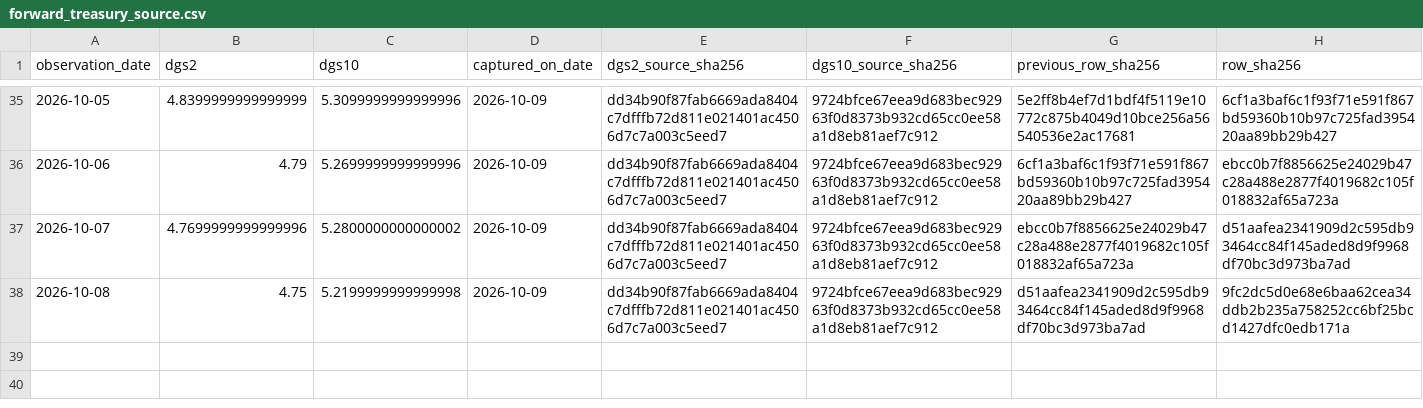
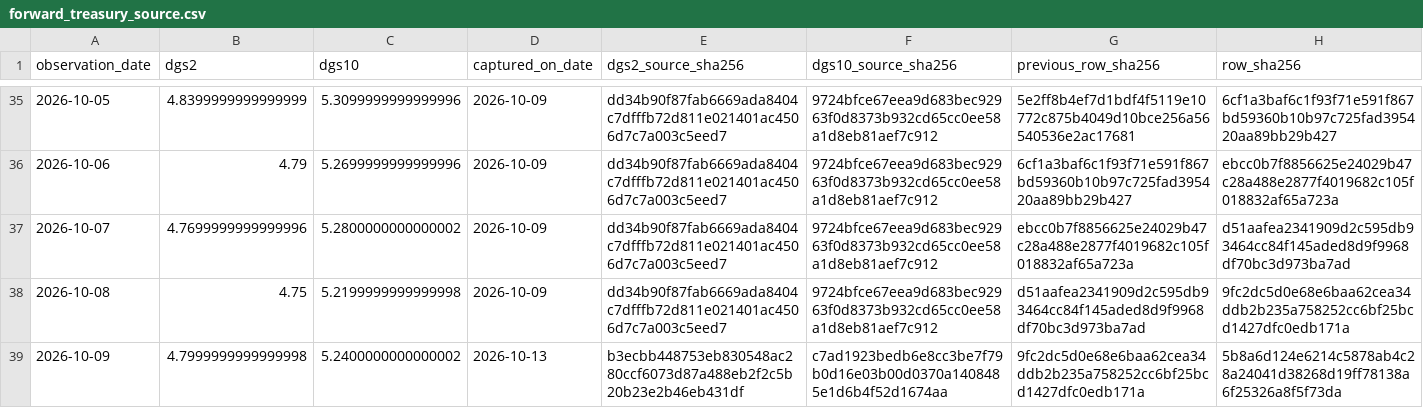
Before and after one commit to george962/FearGreedIndex, a CSV file: v3/evidence/forward_treasury_source.csv, drawn as a sheet; only a part is shown, gaps mark what is left out; the diff names each change by its address in the sheet, - before the commit and + after, or states it on an @@ line.

```diff
--- a/v3/evidence/forward_treasury_source.csv
+++ b/v3/evidence/forward_treasury_source.csv
+row 39: 2026-10-09 | 4.7999999999999998 | 5.2400000000000002 | 2026-10-13 | b3ecbb448753eb830548ac280ccf6073d87a488eb2f2c5b20b23e2b46eb431df | c7ad1923bedb6e8cc3be7f79b0d16e03b00d0370a1408485e1d6b4f52d1674aa | 9fc2dc5d0e68e6baa62cea34ddb2b235a758252cc6bf25bcd1427dfc0edb171a | 5b8a6d124e6214c5878ab4c28a24041d38268d19ff78138a6f25326a8f5f73da
```
Also changed, not shown: v3/evidence/forward_feature_ledger.csv, v3/evidence/shadow_prediction_ledger.csv.
